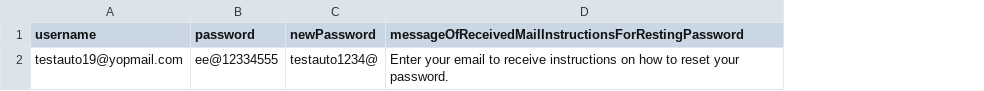
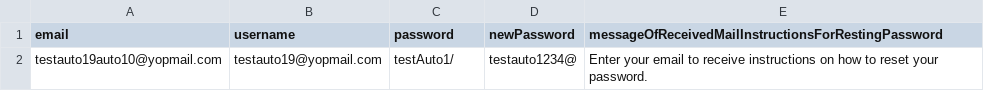
Before and after one commit to BABASAFAE/TrainingPlawright, a CSV file: src/main/resources/data/data.csv, drawn as a sheet; addresses are those after the commit; the diff names each change by its address in the sheet, - before the commit and + after, or states it on an @@ line.

Commit message:
add to list by hajar

```diff
--- a/src/main/resources/data/data.csv
+++ b/src/main/resources/data/data.csv
+column A (email), row 2: testauto19auto10@yopmail.com
-C2 (password): ee@12334555
+C2 (password): testAuto1/
```
Also changed, not shown: 20 other files.
